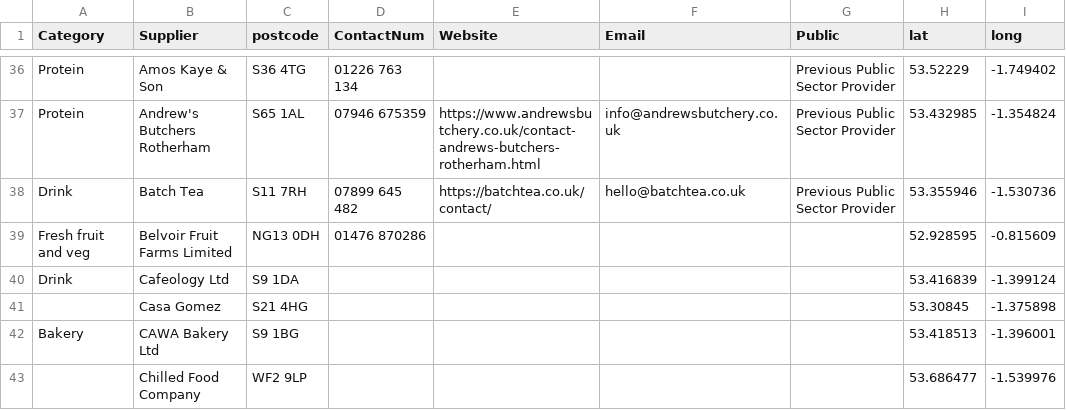
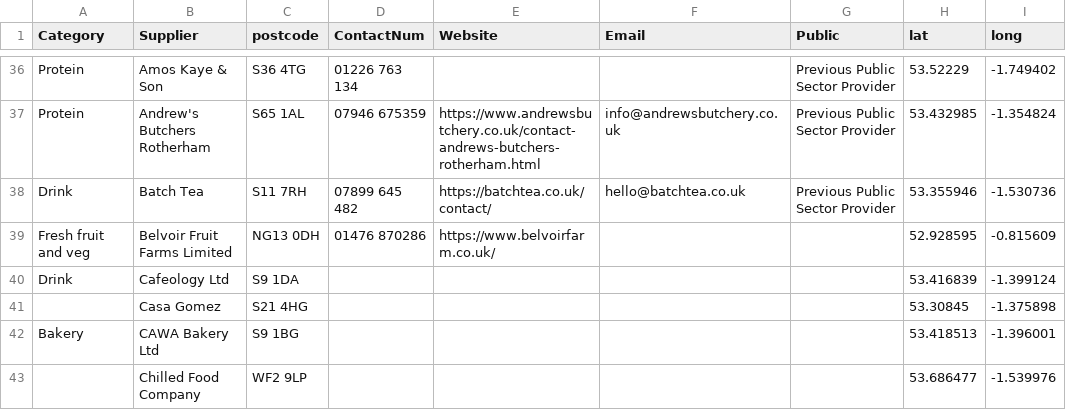
Before and after one commit to NiddCN/FoodSuppliers, a CSV file: Data/FoodSuppliersData.csv, drawn as a sheet; only a part is shown, gaps mark what is left out.

Commit message:
Automated update of CSV

```diff
--- a/Data/FoodSuppliersData.csv
+++ b/Data/FoodSuppliersData.csv
@@ -38,3 +38,3 @@ Protein,Andrew's Butchers Rotherham,S65 1AL,07946 675359,https://www.andrewsbutc
 Drink,Batch Tea,S11 7RH,07899 645 482,https://batchtea.co.uk/contact/,hello@batchtea.co.uk,Previous Public Sector Provider,53.355946,-1.530736
-Fresh fruit and veg,Belvoir Fruit Farms Limited,NG13 0DH,01476 870286,,,,52.928595,-0.815609
+Fresh fruit and veg,Belvoir Fruit Farms Limited,NG13 0DH,01476 870286,https://www.belvoirfarm.co.uk/,,,52.928595,-0.815609
 Drink,Cafeology Ltd,S9 1DA,,,,,53.416839,-1.399124
```
